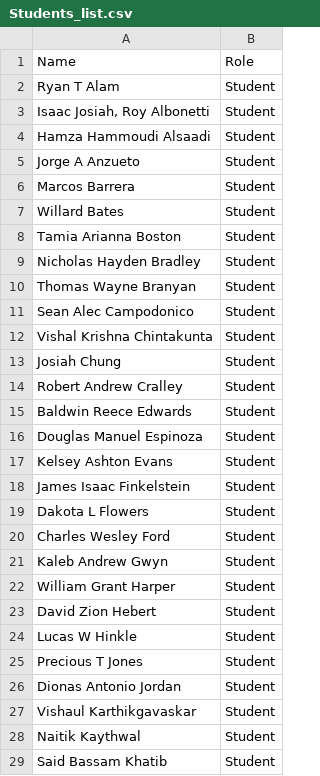
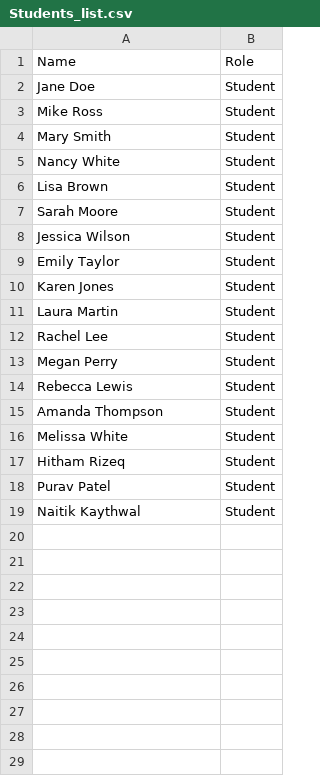
Before and after one commit to uofm-capstone/fall2025_checkmate, a CSV file: lib/assets/Students_list.csv, drawn as a sheet; only a part is shown; the diff covers the shown part only.

Commit message:
updating the student list names

```diff
--- a/lib/assets/Students_list.csv
+++ b/lib/assets/Students_list.csv
@@ -1,29 +1,19 @@
 Name,Role
-Ryan T Alam,Student
-"Isaac Josiah, Roy Albonetti",Student
-Hamza Hammoudi Alsaadi,Student
-Jorge A Anzueto,Student
-Marcos Barrera,Student
-Willard Bates,Student
-Tamia Arianna Boston,Student
-Nicholas Hayden Bradley,Student
-Thomas Wayne Branyan,Student
-Sean Alec Campodonico,Student
-Vishal Krishna Chintakunta,Student
-Josiah Chung,Student
-Robert Andrew Cralley,Student
-Baldwin Reece Edwards,Student
-Douglas Manuel Espinoza,Student
-Kelsey Ashton Evans,Student
-James Isaac Finkelstein,Student
-Dakota L Flowers,Student
-Charles Wesley Ford,Student
-Kaleb Andrew Gwyn,Student
-William Grant Harper,Student
-David Zion Hebert,Student
-Lucas W Hinkle,Student
-Precious T Jones,Student
-Dionas Antonio Jordan,Student
-Vishaul Karthikgavaskar,Student
+Jane Doe,Student
+"Mike Ross",Student
+Mary Smith,Student
+Nancy White,Student
+Lisa Brown,Student
+Sarah Moore,Student
+Jessica Wilson,Student
+Emily Taylor,Student
+Karen Jones,Student
+Laura Martin,Student
+Rachel Lee,Student
+Megan Perry	,Student
+Rebecca Lewis,Student
+Amanda Thompson,Student
+Melissa White,Student
+Hitham Rizeq,Student
+Purav Patel,Student
 Naitik Kaythwal,Student
-Said Bassam Khatib,Student
```
Also changed, not shown: 22 removed rows elsewhere in this file, 2 other files.
